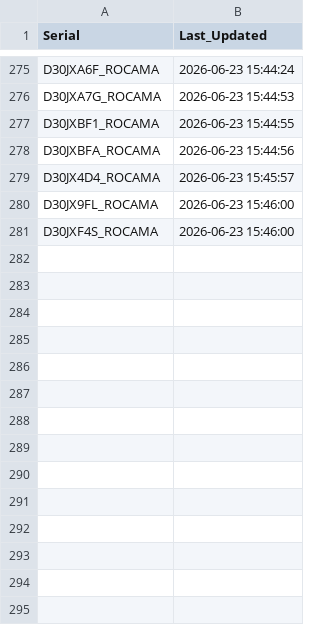
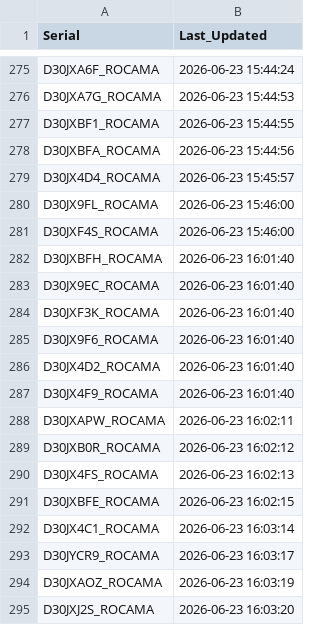
Before and after one commit to gganada/Huenit_update_repo, a CSV file: logs/device_log.csv, drawn as a sheet; only a part is shown, gaps mark what is left out.

Commit message:
🎯 K210 펌웨어 업데이트 완료 - 총 294개 장치 로그 업데이트

```diff
--- a/logs/device_log.csv
+++ b/logs/device_log.csv
@@ -281 +281,15 @@ D30JX9FL_ROCAMA,2026-06-23 15:46:00
 D30JXF4S_ROCAMA,2026-06-23 15:46:00
+D30JXBFH_ROCAMA,2026-06-23 16:01:40
+D30JX9EC_ROCAMA,2026-06-23 16:01:40
+D30JXF3K_ROCAMA,2026-06-23 16:01:40
+D30JX9F6_ROCAMA,2026-06-23 16:01:40
+D30JX4D2_ROCAMA,2026-06-23 16:01:40
+D30JX4F9_ROCAMA,2026-06-23 16:01:40
+D30JXAPW_ROCAMA,2026-06-23 16:02:11
+D30JXB0R_ROCAMA,2026-06-23 16:02:12
+D30JX4FS_ROCAMA,2026-06-23 16:02:13
+D30JXBFE_ROCAMA,2026-06-23 16:02:15
+D30JX4C1_ROCAMA,2026-06-23 16:03:14
+D30JYCR9_ROCAMA,2026-06-23 16:03:17
+D30JXAOZ_ROCAMA,2026-06-23 16:03:19
+D30JXJ2S_ROCAMA,2026-06-23 16:03:20
```
